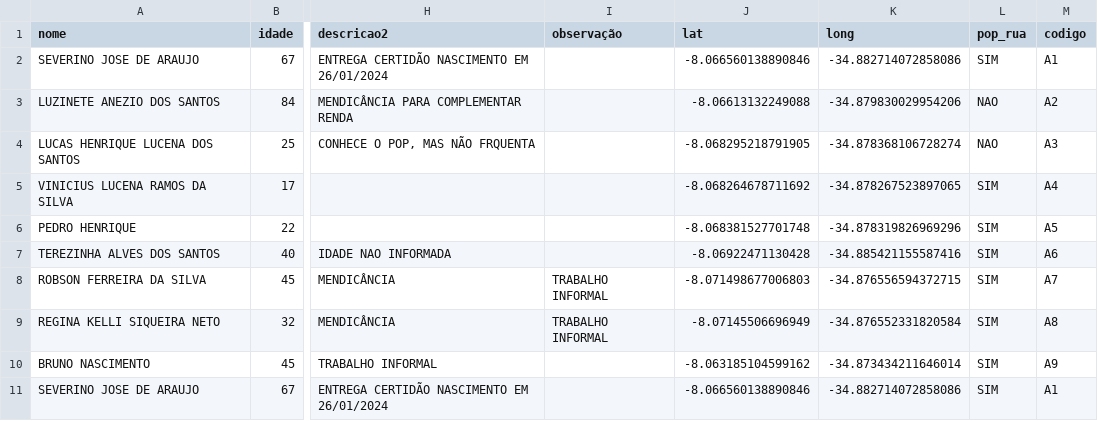
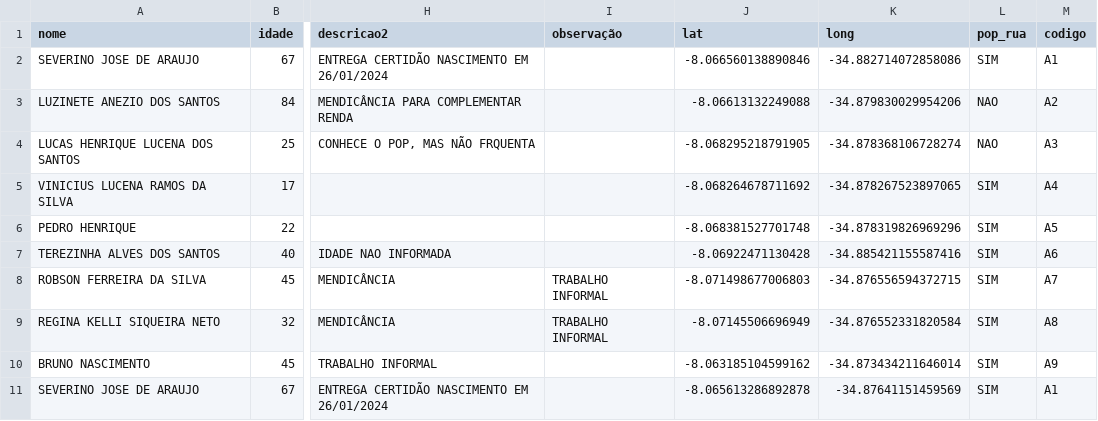
Before and after one commit to Victorcesargomes/seas, a CSV file: abordagem_seas.csv, drawn as a sheet; only a part is shown, gaps mark what is left out; the diff names each change by its address in the sheet, - before the commit and + after, or states it on an @@ line.

Commit message:
Update abordagem_seas.csv

```diff
--- a/abordagem_seas.csv
+++ b/abordagem_seas.csv
-J11 (lat): -8.066560138890846
+J11 (lat): -8.065613286892878
-K11 (long): -34.882714072858086
+K11 (long): -34.87641151459569
```
